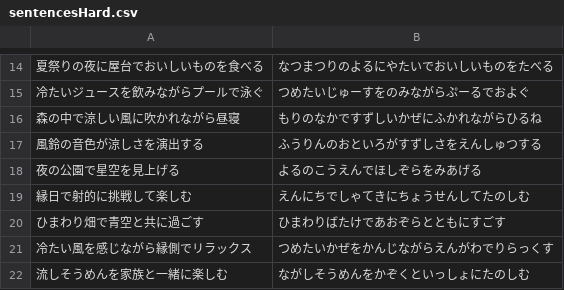
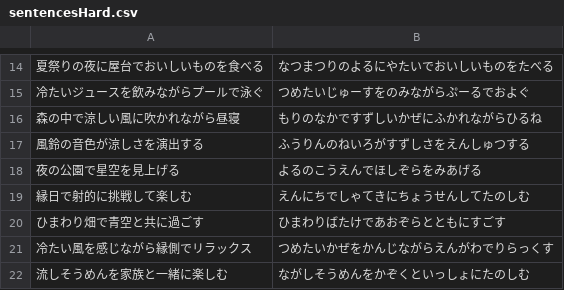
Before and after one commit to taisukef/hanabi-touch, a CSV file: private/sentencesHard.csv, drawn as a sheet; only a part is shown, gaps mark what is left out.

Commit message:
[fix] chatGPTのポカを修正

```diff
--- a/private/sentencesHard.csv
+++ b/private/sentencesHard.csv
@@ -16,3 +16,3 @@
 森の中で涼しい風に吹かれながら昼寝,もりのなかですずしいかぜにふかれながらひるね
-風鈴の音色が涼しさを演出する,ふうりんのおといろがすずしさをえんしゅつする
+風鈴の音色が涼しさを演出する,ふうりんのねいろがすずしさをえんしゅつする
 夜の公園で星空を見上げる,よるのこうえんでほしぞらをみあげる
```
